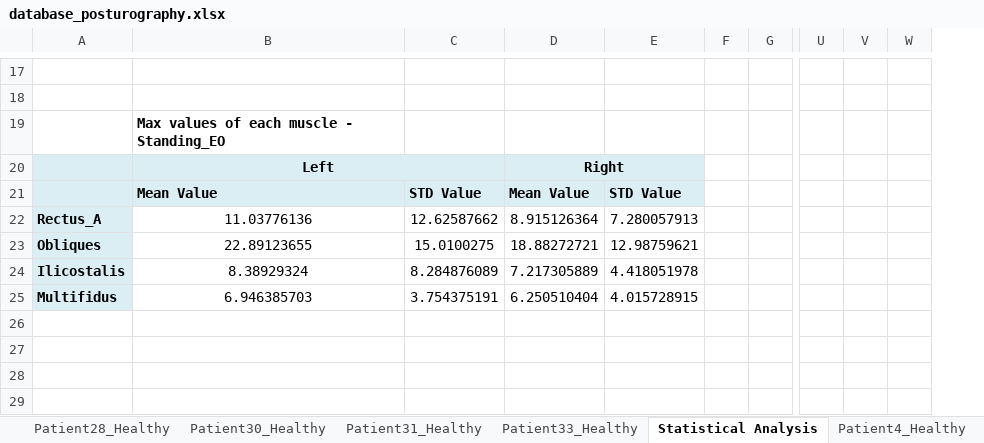
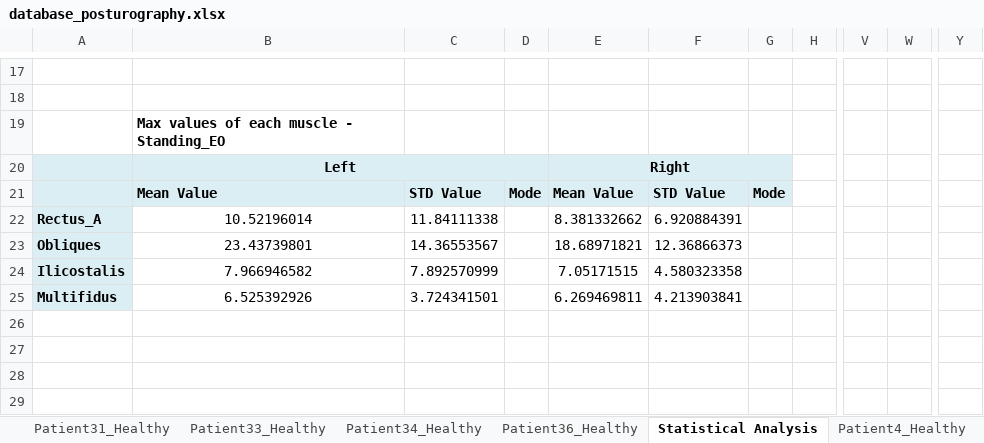
Before and after one commit to DFNOsorio/tonusMuscular, an Excel workbook: Excel_database/database_posturography.xlsx, sheet Statistical Analysis, drawn as a sheet; only a part is shown, gaps mark what is left out; values as stored, in another font and other column widths than the file's, no borders; removed rows and columns are numbered as before the commit, all else as after; the diff covers the shown part only; the diff names each change by its address in the sheet, - before the commit and + after, or states it on an @@ line.

```diff
--- a/Excel_database/database_posturography.xlsx (sheet Statistical Analysis)
+++ b/Excel_database/database_posturography.xlsx (sheet Statistical Analysis)
+sheet tab: Patient34_Healthy
+sheet tab: Patient36_Healthy
+column D, row 21: Mode
-column V, empty
+column Y, empty
-D20:E20 merged
+E20:G20 merged
-G20:G21 fill: none
+G20:G21 fill: #DBEEF4
-G21: (empty)
+G21: Mode
-B22: 11.03776136
+B22: 10.52196014
-C22: 12.62587662
+C22: 11.84111338
-E22: 8.915126364
+E22: 8.381332662
-F22: 7.280057913
+F22: 6.920884391
-B23: 22.89123655
+B23: 23.43739801
-C23: 15.0100275
+C23: 14.36553567
-E23: 18.88272721
+E23: 18.68971821
-F23: 12.98759621
+F23: 12.36866373
-B24: 8.38929324
+B24: 7.966946582
-C24: 8.284876089
+C24: 7.892570999
-E24: 7.217305889
+E24: 7.05171515
-F24: 4.418051978
+F24: 4.580323358
-B25: 6.946385703
+B25: 6.525392926
-C25: 3.754375191
+C25: 3.724341501
-E25: 6.250510404
+E25: 6.269469811
-F25: 4.015728915
+F25: 4.213903841
```
Also changed, not shown: 128 edited cells, cell formats and merged cells elsewhere in this sheet, sheet Patient33_Healthy, sheet Patient22_Healthy, other sheet tabs, 3 other files.
